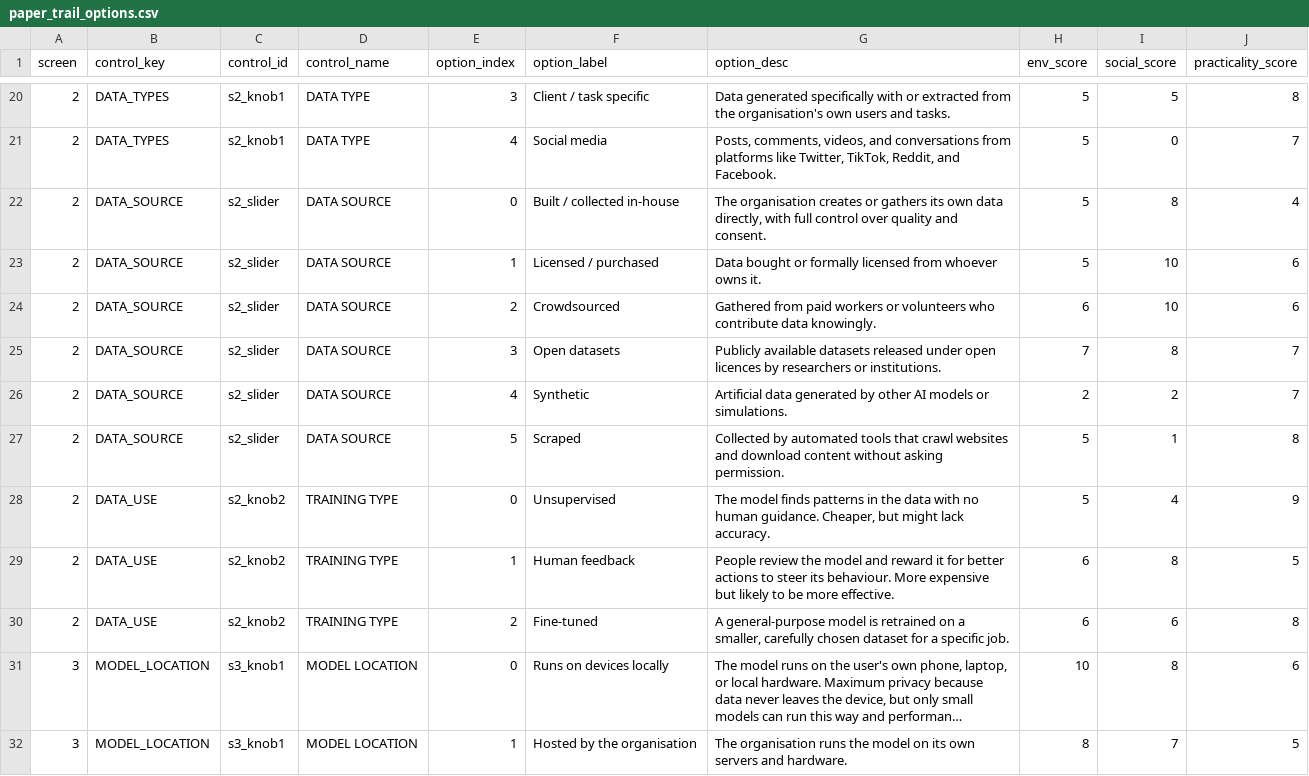
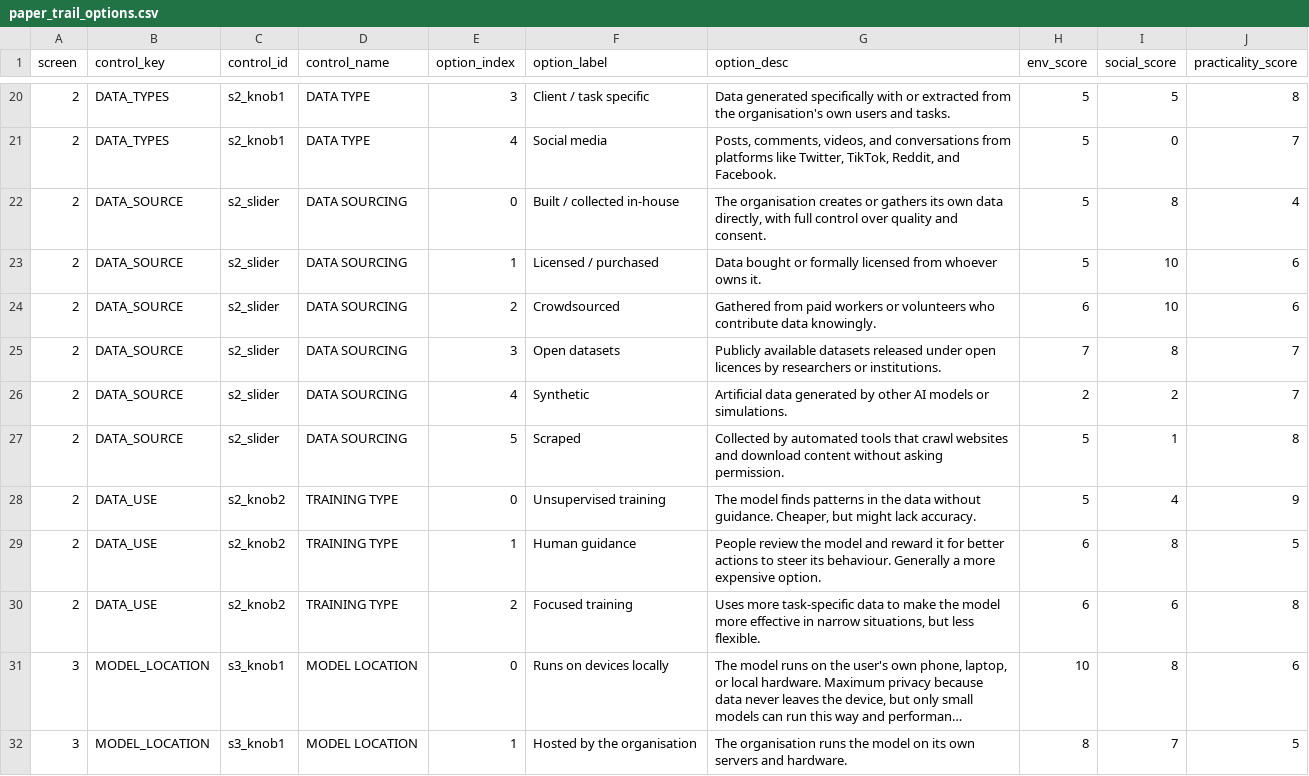
Before and after one commit to uselessnesses/Spec_LM, a CSV file: paper_trail_options.csv, drawn as a sheet; only a part is shown, gaps mark what is left out; long unchanged cells end in …; the diff covers the shown part only; the diff names each change by its address in the sheet, - before the commit and + after, or states it on an @@ line.

```diff
--- a/paper_trail_options.csv
+++ b/paper_trail_options.csv
-D22:D27 (control_name): DATA SOURCE
+D22:D27 (control_name): DATA SOURCING
-F28 (option_label): Unsupervised
+F28 (option_label): Unsupervised training
-G28 (option_desc): …the data with no human guidance. Cheaper,…
+G28 (option_desc): …the data without guidance. Cheaper,…
-F29 (option_label): Human feedback
+F29 (option_label): Human guidance
-G29 (option_desc): …its behaviour. More expensive but likely to be more effective.
+G29 (option_desc): …its behaviour. Generally a more expensive option.
-F30 (option_label): Fine-tuned
+F30 (option_label): Focused training
-G30 (option_desc): A general-purpose model is retrained on a smaller, carefully chosen dataset for a specific job.
+G30 (option_desc): Uses more task-specific data to make the model more effective in narrow situations, but less flexible.
```
Also changed, not shown: 16 edited cells elsewhere in this file, 1 other file.
